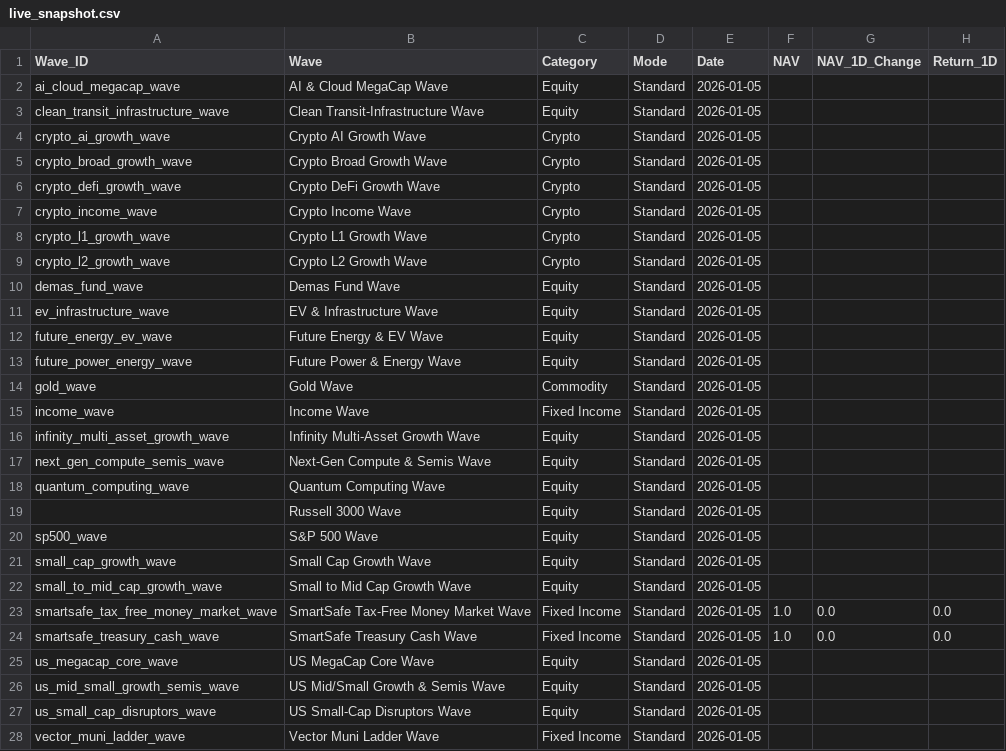
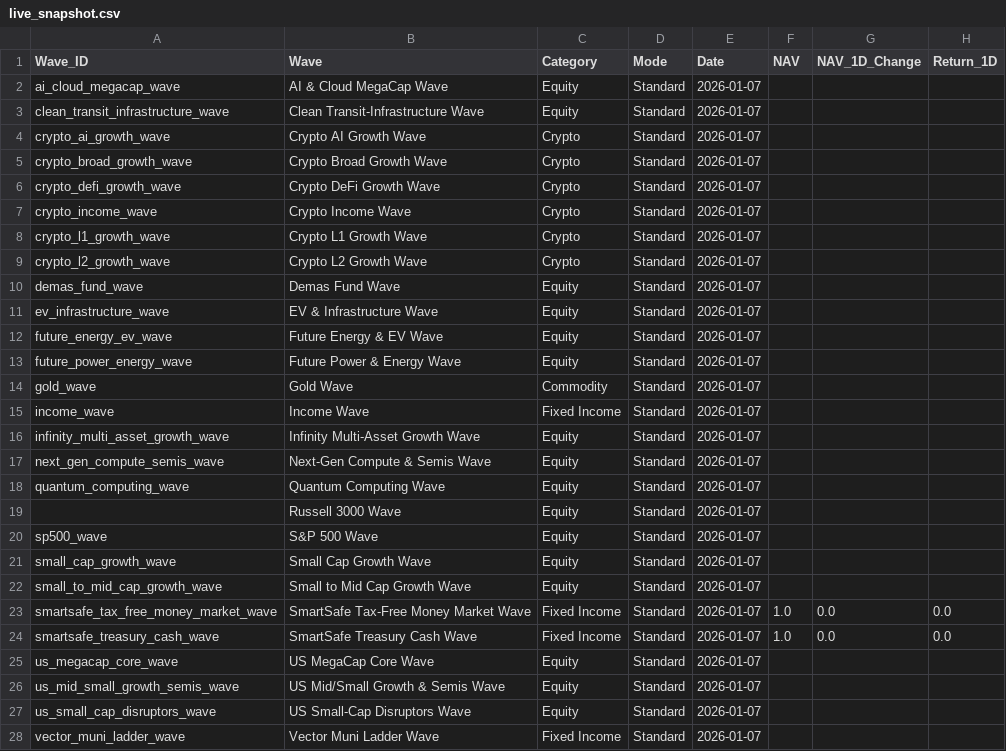
Before and after one commit to jasonheldman-creator/Waves-Simple, a CSV file: data/live_snapshot.csv, drawn as a sheet; only a part is shown; the diff covers the shown part only; the diff names each change by its address in the sheet, - before the commit and + after, or states it on an @@ line.

```diff
--- a/data/live_snapshot.csv
+++ b/data/live_snapshot.csv
-E2:E28 (Date): 2026-01-05
+E2:E28 (Date): 2026-01-07
```
Also changed, not shown: 1 edited cell elsewhere in this file, data/broken_tickers.csv, 4 other files.
